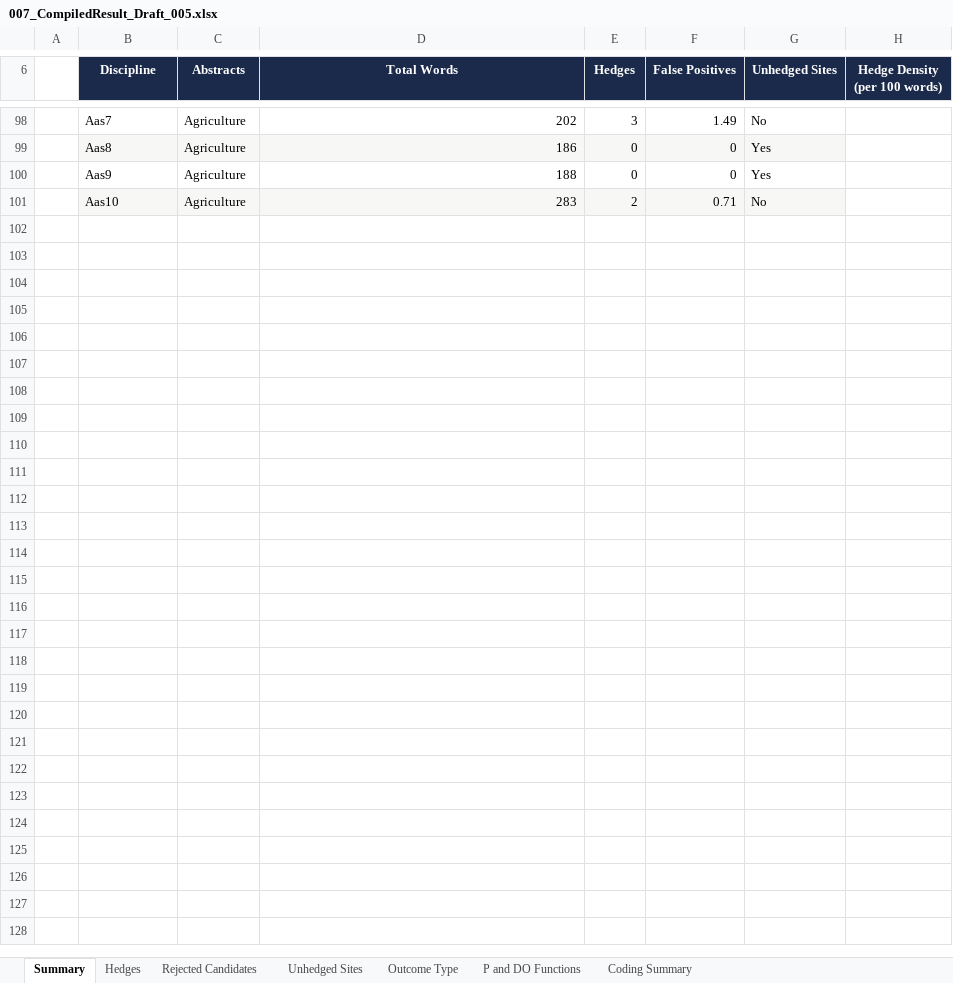
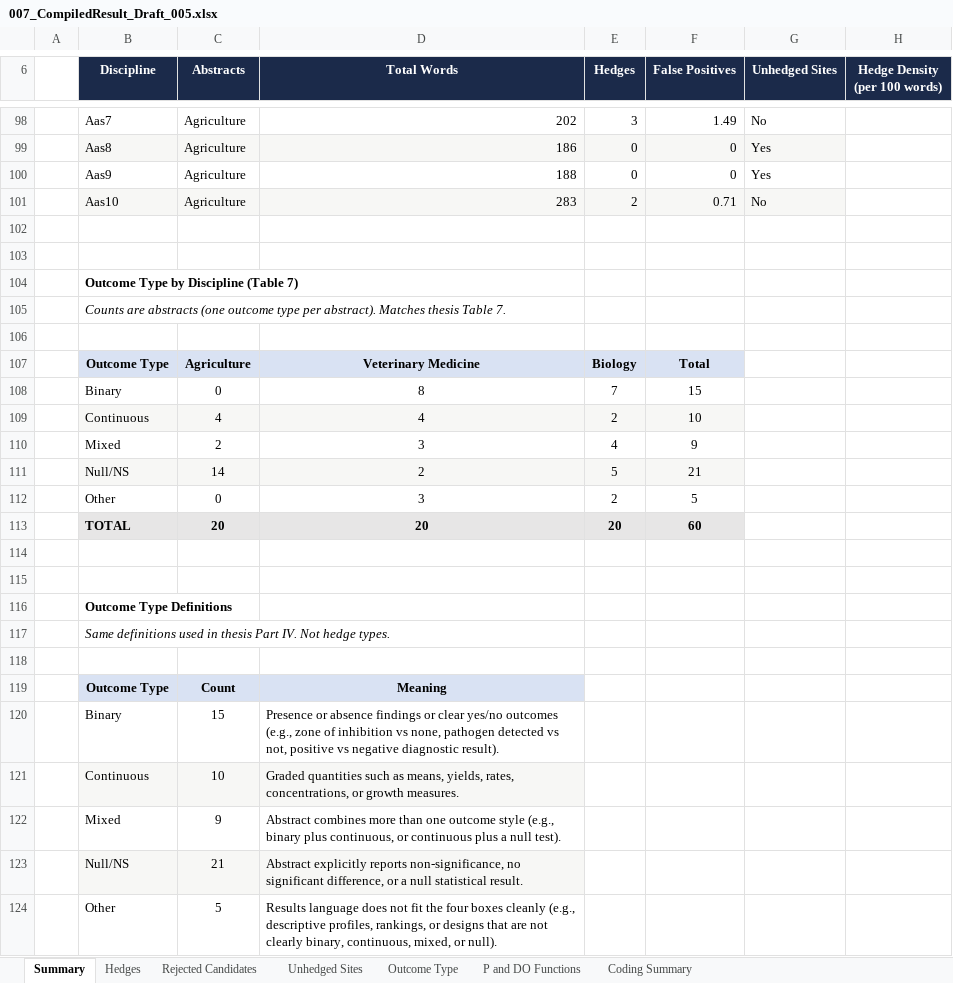
Before and after one commit to ckmanuel/thesis-memory, an Excel workbook: thesis/007_CompiledResult_Draft_005.xlsx, sheet Summary, drawn as a sheet; only a part is shown, gaps mark what is left out; values as stored, in another font and other column widths than the file's, no borders; the diff names each change by its address in the sheet, - before the commit and + after, or states it on an @@ line.

Commit message:
Excel: add Table 7 outcome cross-tab and definitions
On Summary and Outcome Type sheets. Counts match thesis (60 abstracts).

```diff
--- a/thesis/007_CompiledResult_Draft_005.xlsx (sheet Summary)
+++ b/thesis/007_CompiledResult_Draft_005.xlsx (sheet Summary)
+row 102: (empty)
+row 103: (empty)
+row 104:  | Outcome Type by Discipline (Table 7)
+row 105:  | Counts are abstracts (one outcome type per abstract). Matches thesis Table 7.
+row 106: (empty)
+row 107:  | Outcome Type | Agriculture | Veterinary Medicine | Biology | Total
+row 108:  | Binary | 0 | 8 | 7 | 15
+row 109:  | Continuous | 4 | 4 | 2 | 10
+row 110:  | Mixed | 2 | 3 | 4 | 9
+row 111:  | Null/NS | 14 | 2 | 5 | 21
+row 112:  | Other | 0 | 3 | 2 | 5
+row 113:  | TOTAL | 20 | 20 | 20 | 60
+row 114: (empty)
+row 115: (empty)
+row 116:  | Outcome Type Definitions
+row 117:  | Same definitions used in thesis Part IV. Not hedge types.
+row 118: (empty)
+row 119:  | Outcome Type | Count | Meaning
+row 120:  | Binary | 15 | Presence or absence findings or clear yes/no outcomes (e.g., zone of inhibition vs none, pathogen detected vs not, positive vs negative diagnostic result).
+row 121:  | Continuous | 10 | Graded quantities such as means, yields, rates, concentrations, or growth measures.
+row 122:  | Mixed | 9 | Abstract combines more than one outcome style (e.g., binary plus continuous, or continuous plus a null test).
+row 123:  | Null/NS | 21 | Abstract explicitly reports non-significance, no significant difference, or a null statistical result.
+row 124:  | Other | 5 | Results language does not fit the four boxes cleanly (e.g., descriptive profiles, rankings, or designs that are not clearly binary, continuous, mixed, or null).
```
Also changed, not shown: sheet Outcome Type, 2 other files.
